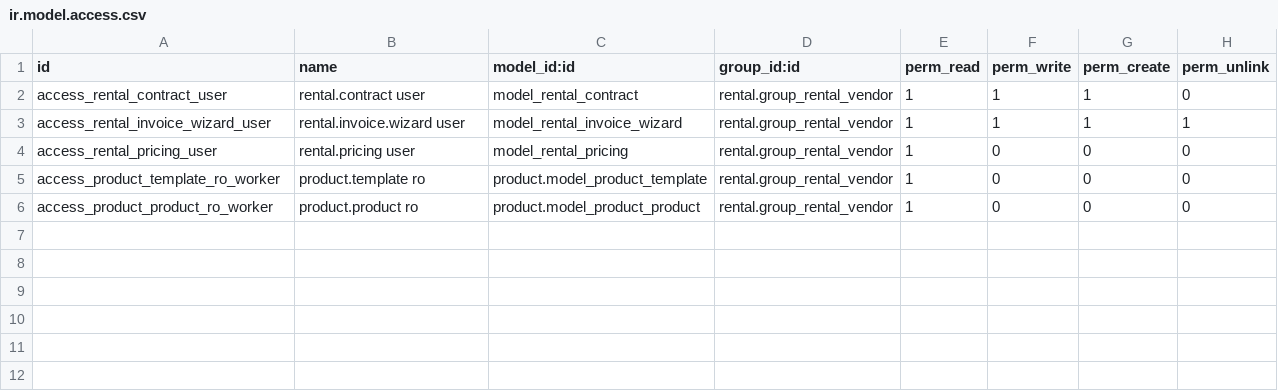
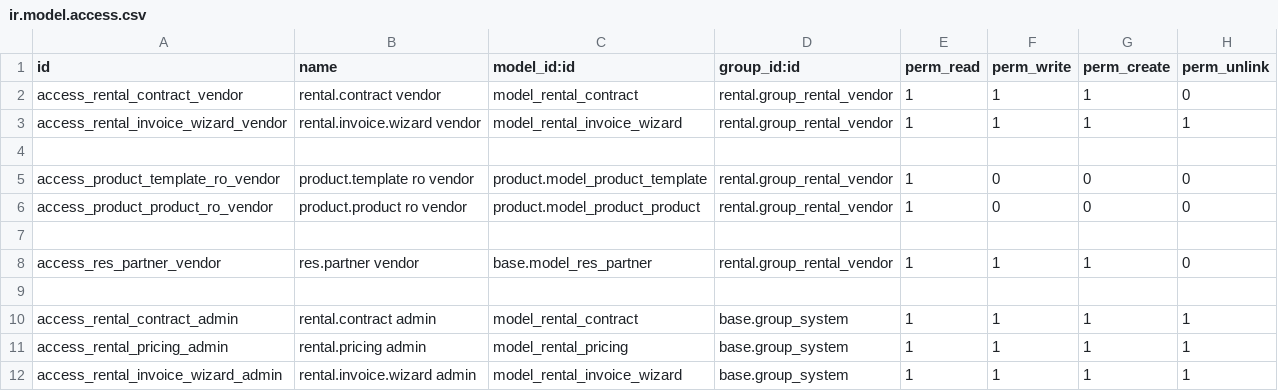
Before and after one commit to zeroBartek/ODOO-PROJECT-SOLO, a CSV file: ERP ODOO PROJECT/rental/security/ir.model.access.csv, drawn as a sheet.

```diff
--- a/ERP ODOO PROJECT/rental/security/ir.model.access.csv
+++ b/ERP ODOO PROJECT/rental/security/ir.model.access.csv
@@ -1,6 +1,12 @@
 id,name,model_id:id,group_id:id,perm_read,perm_write,perm_create,perm_unlink
-access_rental_contract_user,rental.contract user,model_rental_contract,rental.group_rental_vendor,1,1,1,0
-access_rental_invoice_wizard_user,rental.invoice.wizard user,model_rental_invoice_wizard,rental.group_rental_vendor,1,1,1,1
-access_rental_pricing_user,rental.pricing user,model_rental_pricing,rental.group_rental_vendor,1,0,0,0
-access_product_template_ro_worker,product.template ro,product.model_product_template,rental.group_rental_vendor,1,0,0,0
-access_product_product_ro_worker,product.product ro,product.model_product_product,rental.group_rental_vendor,1,0,0,0
+access_rental_contract_vendor,rental.contract vendor,model_rental_contract,rental.group_rental_vendor,1,1,1,0
+access_rental_invoice_wizard_vendor,rental.invoice.wizard vendor,model_rental_invoice_wizard,rental.group_rental_vendor,1,1,1,1
+
+access_product_template_ro_vendor,product.template ro vendor,product.model_product_template,rental.group_rental_vendor,1,0,0,0
+access_product_product_ro_vendor,product.product ro vendor,product.model_product_product,rental.group_rental_vendor,1,0,0,0
+
+access_res_partner_vendor,res.partner vendor,base.model_res_partner,rental.group_rental_vendor,1,1,1,0
+
+access_rental_contract_admin,rental.contract admin,model_rental_contract,base.group_system,1,1,1,1
+access_rental_pricing_admin,rental.pricing admin,model_rental_pricing,base.group_system,1,1,1,1
+access_rental_invoice_wizard_admin,rental.invoice.wizard admin,model_rental_invoice_wizard,base.group_system,1,1,1,1
```
Also changed, not shown: 5 other files.
